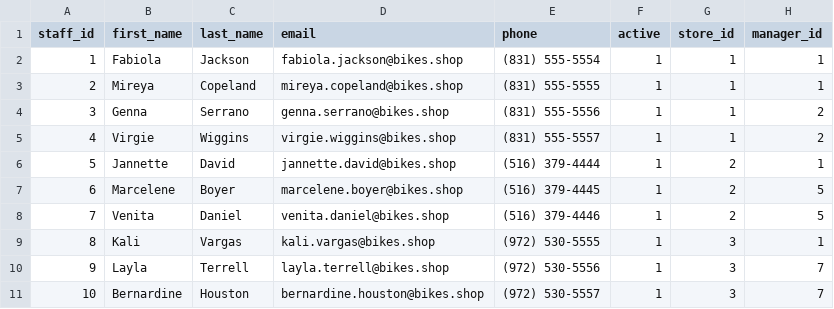
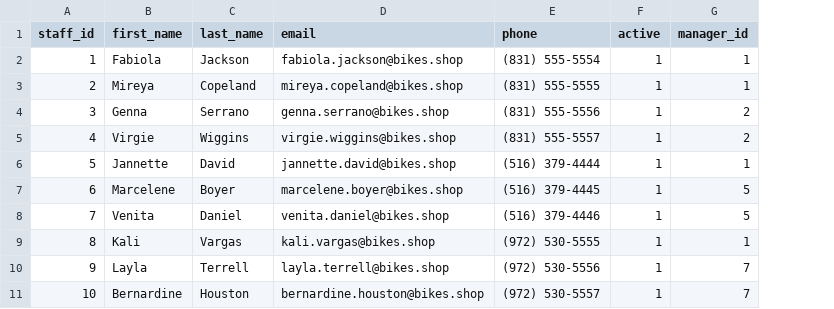
Before and after one commit to c2-tlhah/Data-Modeling-Project, a CSV file: Dataset/staffs.csv, drawn as a sheet; the diff names each change by its address in the sheet, - before the commit and + after, or states it on an @@ line.

Commit message:
Added code to clean data;

```diff
--- a/Dataset/staffs.csv
+++ b/Dataset/staffs.csv
-column G (store_id), rows 2-11: 1 | 1 | 1 | 1 | 2 | 2 | 2 | 3 | 3 | 3
```
Also changed, not shown: 2 other files.
